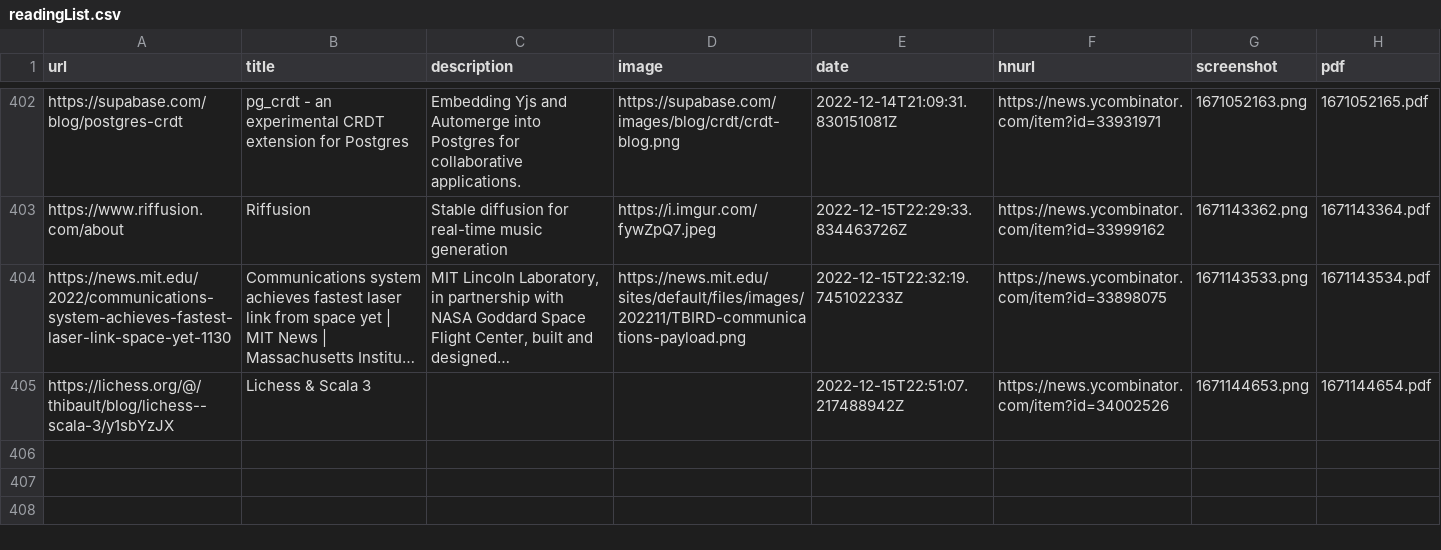
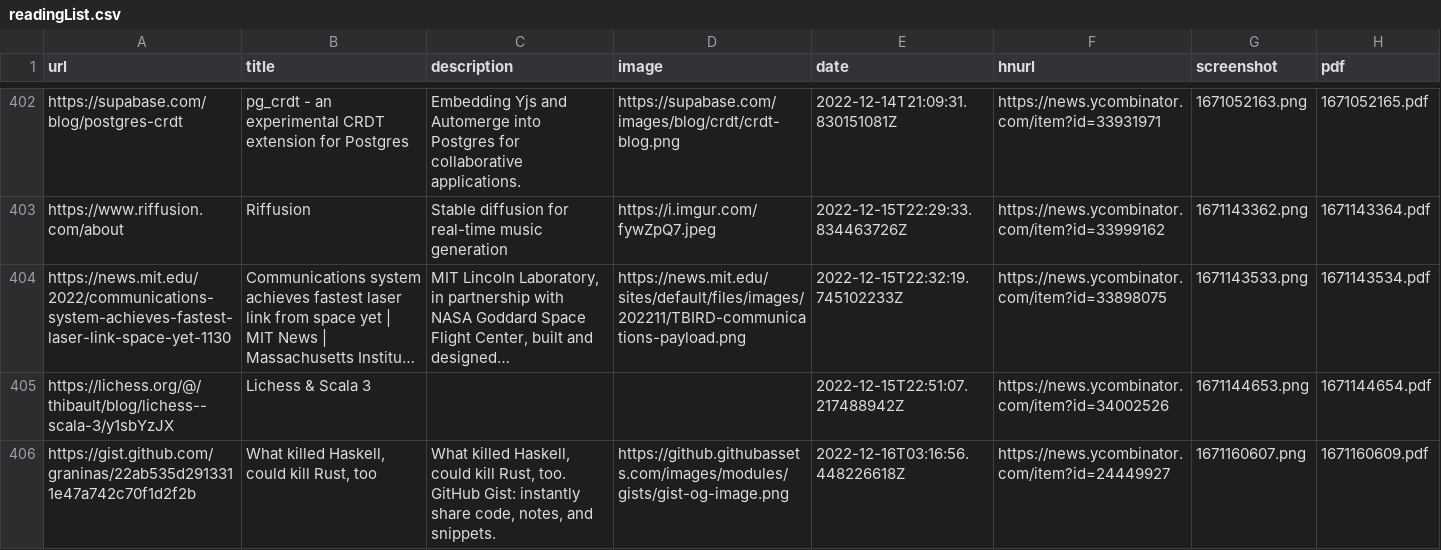
Before and after one commit to suryaatevellore/readingList, a CSV file: readingList.csv, drawn as a sheet; only a part is shown, gaps mark what is left out; long unchanged cells end in …; the diff names each change by its address in the sheet, - before the commit and + after, or states it on an @@ line.

Commit message:
Automated reading list update on Fri Dec 16 03:16:56 UTC 2022

```diff
--- a/readingList.csv
+++ b/readingList.csv
+row 406: https://gist.github.com/graninas/22ab535d2913311e47a742c70f1d2f2b | What killed Haskell, could kill Rust, too | What killed Haskell, could kill Rust, too. GitHub Gist: instantly share code, notes, and snippets. | https://github.githubassets.com/images/modules/gists/gist-og-image.png | 2022-12-16T03:16:56.448226618Z | https://news.ycombinator.com/item?id=24449927 | 1671160607.png | 1671160609.pdf
```
Also changed, not shown: 2 other files.
